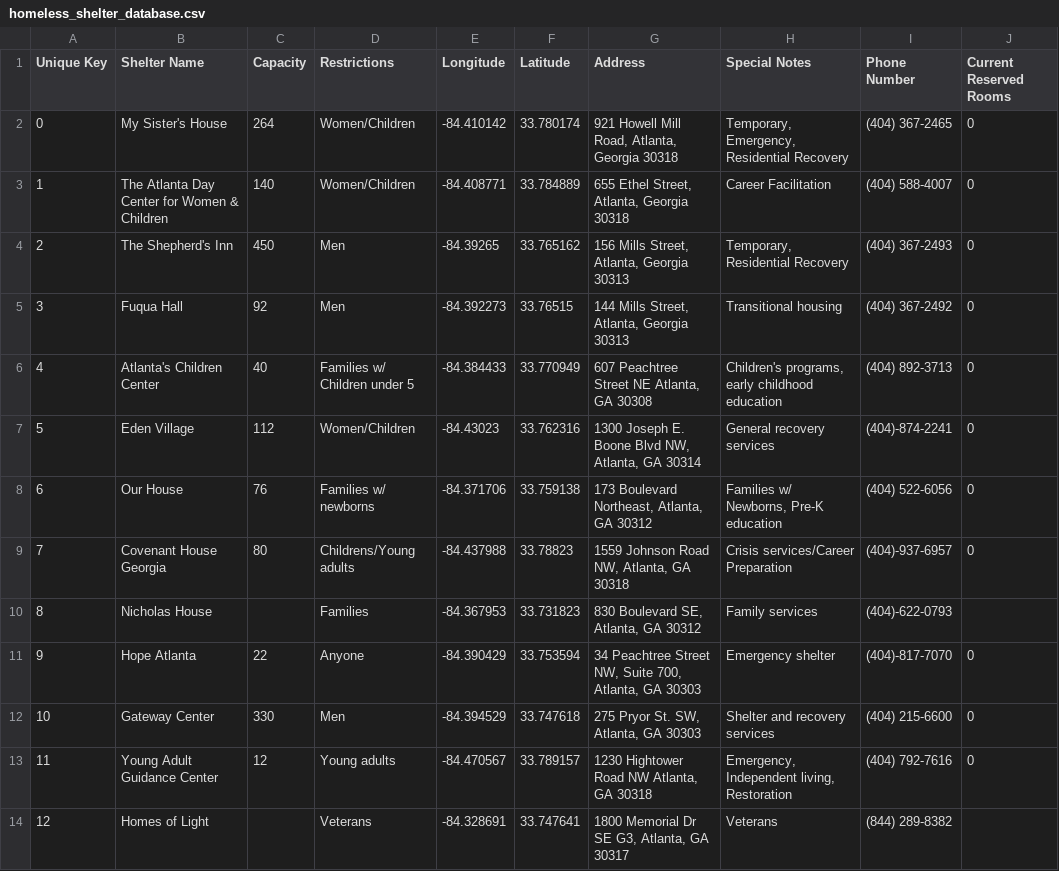
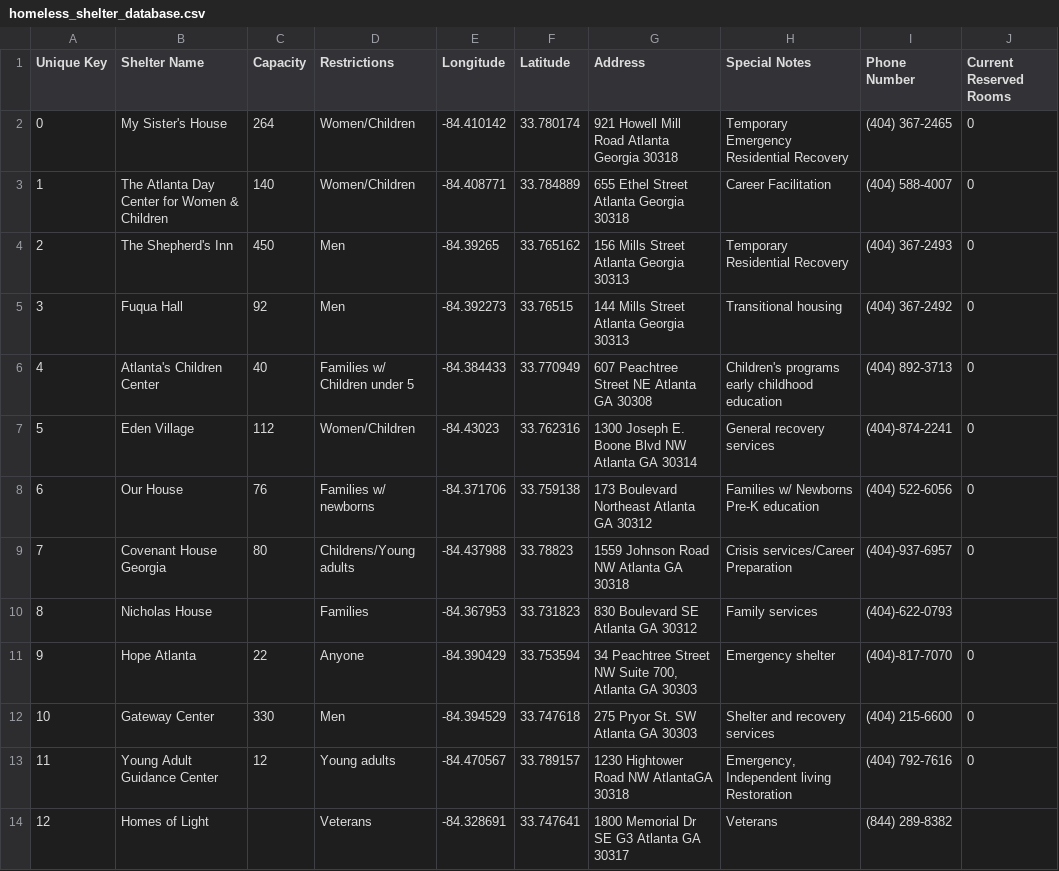
Before and after one commit to ThomasSeaver/HomelessShelterApp, a CSV file: app/src/main/res/raw/homeless_shelter_database.csv, drawn as a sheet.

```diff
--- a/app/src/main/res/raw/homeless_shelter_database.csv
+++ b/app/src/main/res/raw/homeless_shelter_database.csv
@@ -1,14 +1,14 @@
 Unique Key,Shelter Name,Capacity,Restrictions,Longitude ,Latitude ,Address,Special Notes,Phone Number,Current Reserved Rooms
-0,My Sister's House,264,Women/Children,-84.410142,33.780174,"921 Howell Mill Road, Atlanta, Georgia 30318","Temporary, Emergency, Residential Recovery",(404) 367-2465,0
-1,The Atlanta Day Center for Women & Children,140,Women/Children,-84.408771,33.784889,"655 Ethel Street, Atlanta, Georgia 30318",Career Facilitation,(404) 588-4007,0
-2,The Shepherd's Inn,450,Men,-84.39265,33.765162,"156 Mills Street, Atlanta, Georgia 30313","Temporary, Residential Recovery",(404) 367-2493,0
-3,Fuqua Hall,92,Men,-84.392273,33.76515,"144 Mills Street, Atlanta, Georgia 30313",Transitional housing,(404) 367-2492,0
-4,Atlanta's Children Center,40,Families w/ Children under 5,-84.384433,33.770949,"607 Peachtree Street NE Atlanta, GA 30308","Children's programs, early childhood education",(404) 892-3713,0
-5,Eden Village ,112,Women/Children,-84.43023,33.762316,"1300 Joseph E. Boone Blvd NW, Atlanta, GA 30314",General recovery services,(404)-874-2241,0
-6,Our House ,76,Families w/ newborns ,-84.371706,33.759138,"173 Boulevard Northeast, Atlanta, GA 30312","Families w/ Newborns, Pre-K education",(404) 522-6056,0
-7,Covenant House Georgia ,80,Childrens/Young adults ,-84.437988,33.78823,"1559 Johnson Road NW, Atlanta, GA 30318",Crisis services/Career Preparation,(404)-937-6957,0
-8,Nicholas House,,Families ,-84.367953,33.731823,"830 Boulevard SE, Atlanta, GA 30312",Family services ,(404)-622-0793,
-9,Hope Atlanta ,22,Anyone ,-84.390429,33.753594,"34 Peachtree Street NW, Suite 700, Atlanta, GA 30303",Emergency shelter ,(404)-817-7070,0
-10,Gateway Center,330,Men,-84.394529,33.747618,"275 Pryor St. SW, Atlanta, GA 30303",Shelter and recovery services ,(404) 215-6600,0
-11,Young Adult Guidance Center ,12,Young adults ,-84.470567,33.789157,"1230 Hightower Road NW Atlanta, GA 30318","Emergency, Independent living, Restoration ",(404) 792-7616,0
-12,Homes of Light ,,Veterans ,-84.328691,33.747641,"1800 Memorial Dr SE G3, Atlanta, GA 30317",Veterans ,(844) 289-8382,
+0,My Sister's House,264,Women/Children,-84.410142,33.780174,921 Howell Mill Road Atlanta Georgia 30318,Temporary Emergency Residential Recovery,(404) 367-2465,0
+1,The Atlanta Day Center for Women & Children,140,Women/Children,-84.408771,33.784889,655 Ethel Street Atlanta Georgia 30318,Career Facilitation,(404) 588-4007,0
+2,The Shepherd's Inn,450,Men,-84.39265,33.765162,156 Mills Street Atlanta Georgia 30313,Temporary Residential Recovery,(404) 367-2493,0
+3,Fuqua Hall,92,Men,-84.392273,33.76515,144 Mills Street Atlanta Georgia 30313,Transitional housing,(404) 367-2492,0
+4,Atlanta's Children Center,40,Families w/ Children under 5,-84.384433,33.770949,607 Peachtree Street NE Atlanta GA 30308,Children's programs early childhood education,(404) 892-3713,0
+5,Eden Village ,112,Women/Children,-84.43023,33.762316,1300 Joseph E. Boone Blvd NW Atlanta GA 30314,General recovery services,(404)-874-2241,0
+6,Our House ,76,Families w/ newborns ,-84.371706,33.759138,173 Boulevard Northeast Atlanta GA 30312,Families w/ Newborns Pre-K education,(404) 522-6056,0
+7,Covenant House Georgia ,80,Childrens/Young adults ,-84.437988,33.78823,1559 Johnson Road NW Atlanta GA 30318,Crisis services/Career Preparation,(404)-937-6957,0
+8,Nicholas House,,Families ,-84.367953,33.731823,830 Boulevard SE Atlanta GA 30312,Family services ,(404)-622-0793,
+9,Hope Atlanta ,22,Anyone ,-84.390429,33.753594,"34 Peachtree Street NW Suite 700, Atlanta GA 30303",Emergency shelter ,(404)-817-7070,0
+10,Gateway Center,330,Men,-84.394529,33.747618,275 Pryor St. SW Atlanta GA 30303,Shelter and recovery services ,(404) 215-6600,0
+11,Young Adult Guidance Center ,12,Young adults ,-84.470567,33.789157,1230 Hightower Road NW AtlantaGA 30318,"Emergency, Independent living Restoration ",(404) 792-7616,0
+12,Homes of Light ,,Veterans ,-84.328691,33.747641,1800 Memorial Dr SE G3 Atlanta GA 30317,Veterans ,(844) 289-8382,
```
Also changed, not shown: 6 other files.
